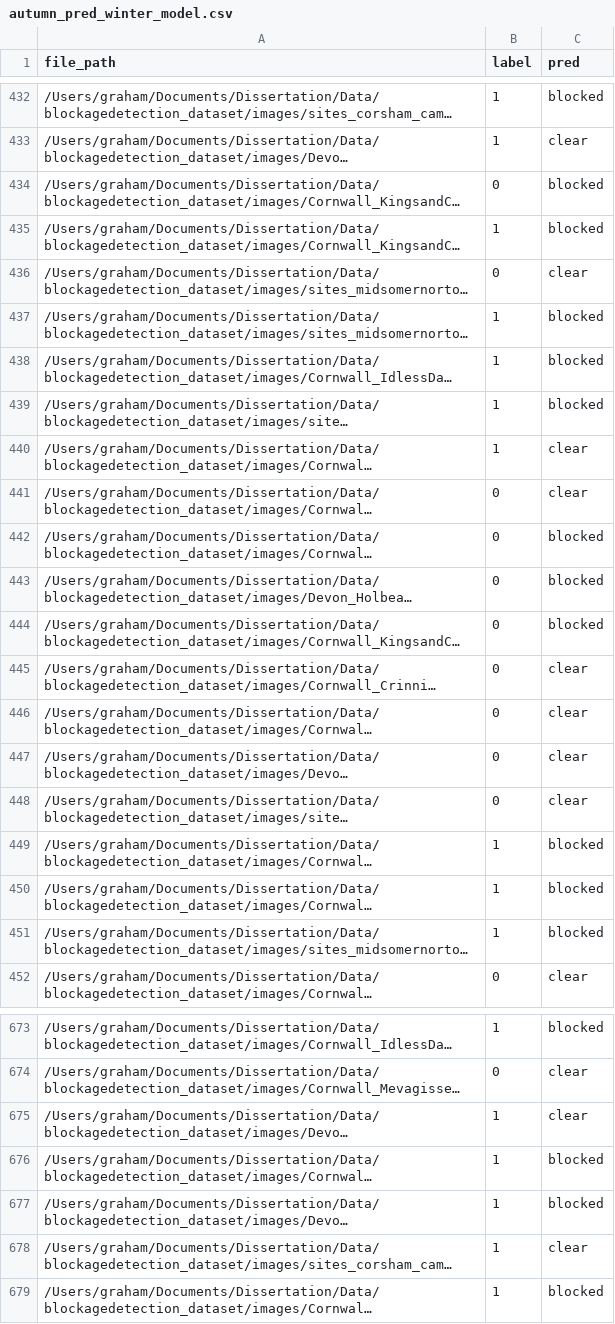
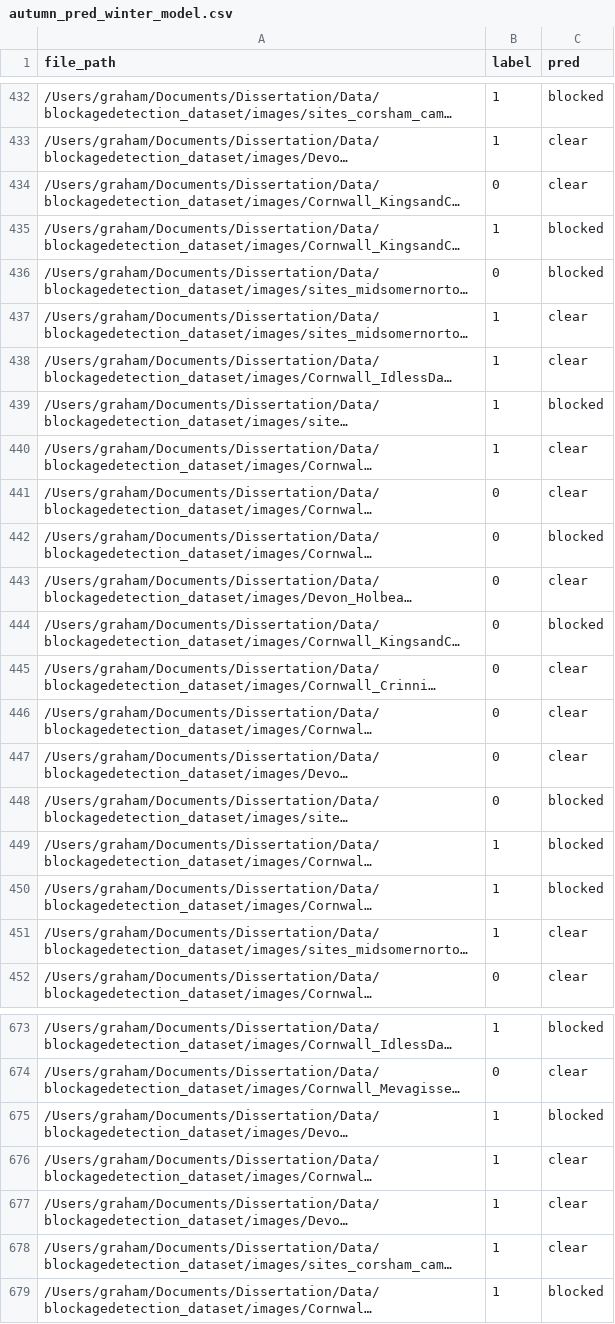
Before and after one commit to grahamdavies15/flood-prevention-cnn, a CSV file: csvs/autumn_pred_winter_model.csv, drawn as a sheet; only a part is shown, gaps mark what is left out; long unchanged cells end in …; the diff covers the shown part only; the diff names each change by its address in the sheet, - before the commit and + after, or states it on an @@ line.

```diff
--- a/csvs/autumn_pred_winter_model.csv
+++ b/csvs/autumn_pred_winter_model.csv
-C434 (pred): blocked
+C434 (pred): clear
-C436 (pred): clear
+C436 (pred): blocked
-C437:C438 (pred): blocked
+C437:C438 (pred): clear
-C443 (pred): blocked
+C443 (pred): clear
-C448 (pred): clear
+C448 (pred): blocked
-C451 (pred): blocked
+C451 (pred): clear
-C675 (pred): clear
+C675 (pred): blocked
-C676:C677 (pred): blocked
+C676:C677 (pred): clear
```
Also changed, not shown: 110 edited cells elsewhere in this file, csvs/autumn_pred_autumn_model.csv, csvs/spring_pred_autumn_model.csv, 11 other files.
